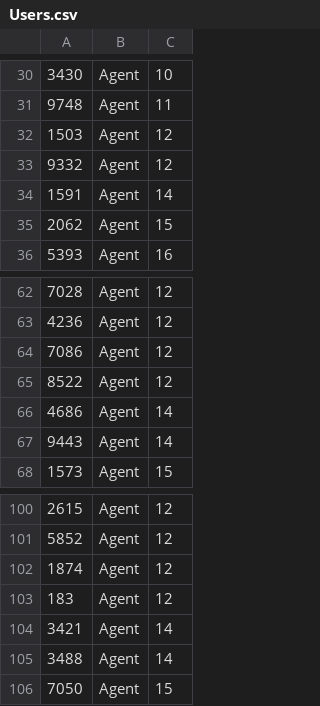
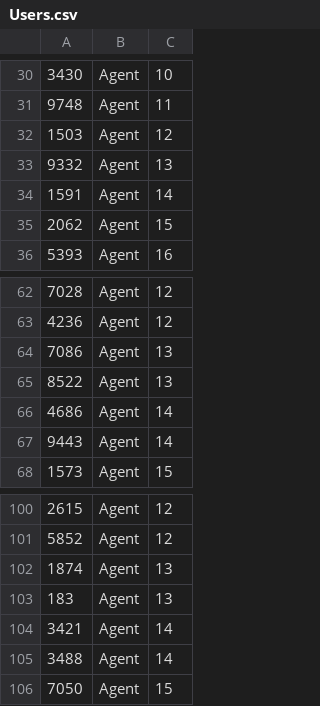
Before and after one commit to Sushil-Kumar1999/HSBC-Agent-Monitoring-and-Coaching-Tool, a CSV file: database/data/Users.csv, drawn as a sheet; only a part is shown, gaps mark what is left out.

Commit message:
fixed Users.csv
All agents in team M were erroneously given team N.

```diff
--- a/database/data/Users.csv
+++ b/database/data/Users.csv
@@ -32,3 +32,3 @@
 1503, Agent,12
-9332, Agent,12
+9332, Agent,13
 1591, Agent,14
@@ -63,4 +63,4 @@
 4236, Agent,12
-7086, Agent,12
-8522, Agent,12
+7086, Agent,13
+8522, Agent,13
 4686, Agent,14
@@ -101,4 +101,4 @@
 5852, Agent,12
-1874, Agent,12
-183, Agent,12
+1874, Agent,13
+183, Agent,13
 3421, Agent,14
```
